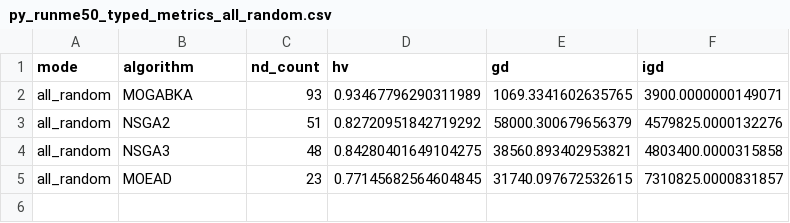
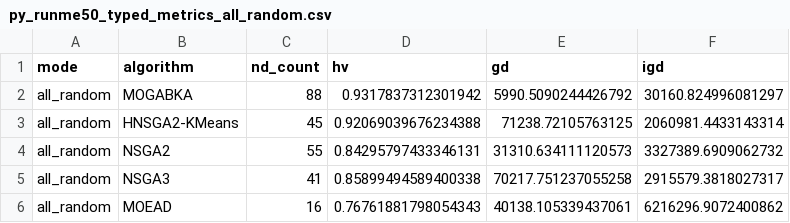
Before and after one commit to xiong6114-pixel/scientificProject14, a CSV file: compare/py_runme50_typed_metrics_all_random.csv, drawn as a sheet.

```diff
--- a/compare/py_runme50_typed_metrics_all_random.csv
+++ b/compare/py_runme50_typed_metrics_all_random.csv
@@ -1,5 +1,6 @@
 mode,algorithm,nd_count,hv,gd,igd
-all_random,MOGABKA,93,0.93467796290311989,1069.3341602635765,3900.0000000149071
-all_random,NSGA2,51,0.82720951842719292,58000.300679656379,4579825.0000132276
-all_random,NSGA3,48,0.84280401649104275,38560.893402953821,4803400.0000315858
-all_random,MOEAD,23,0.77145682564604845,31740.097672532615,7310825.0000831857
+all_random,MOGABKA,88,0.9317837312301942,5990.5090244426792,30160.824996081297
+all_random,HNSGA2-KMeans,45,0.92069039676234388,71238.72105763125,2060981.4433143314
+all_random,NSGA2,55,0.84295797433346131,31310.634111120573,3327389.6909062732
+all_random,NSGA3,41,0.85899494589400338,70217.751237055258,2915579.3818027317
+all_random,MOEAD,16,0.76761881798054343,40138.105339437061,6216296.9072400862
```
Also changed, not shown: compare/py_runme50_typed_front_moead_all_random.csv, compare/py_runme50_typed_front_mogabka_all_random.csv, 14 other files.
